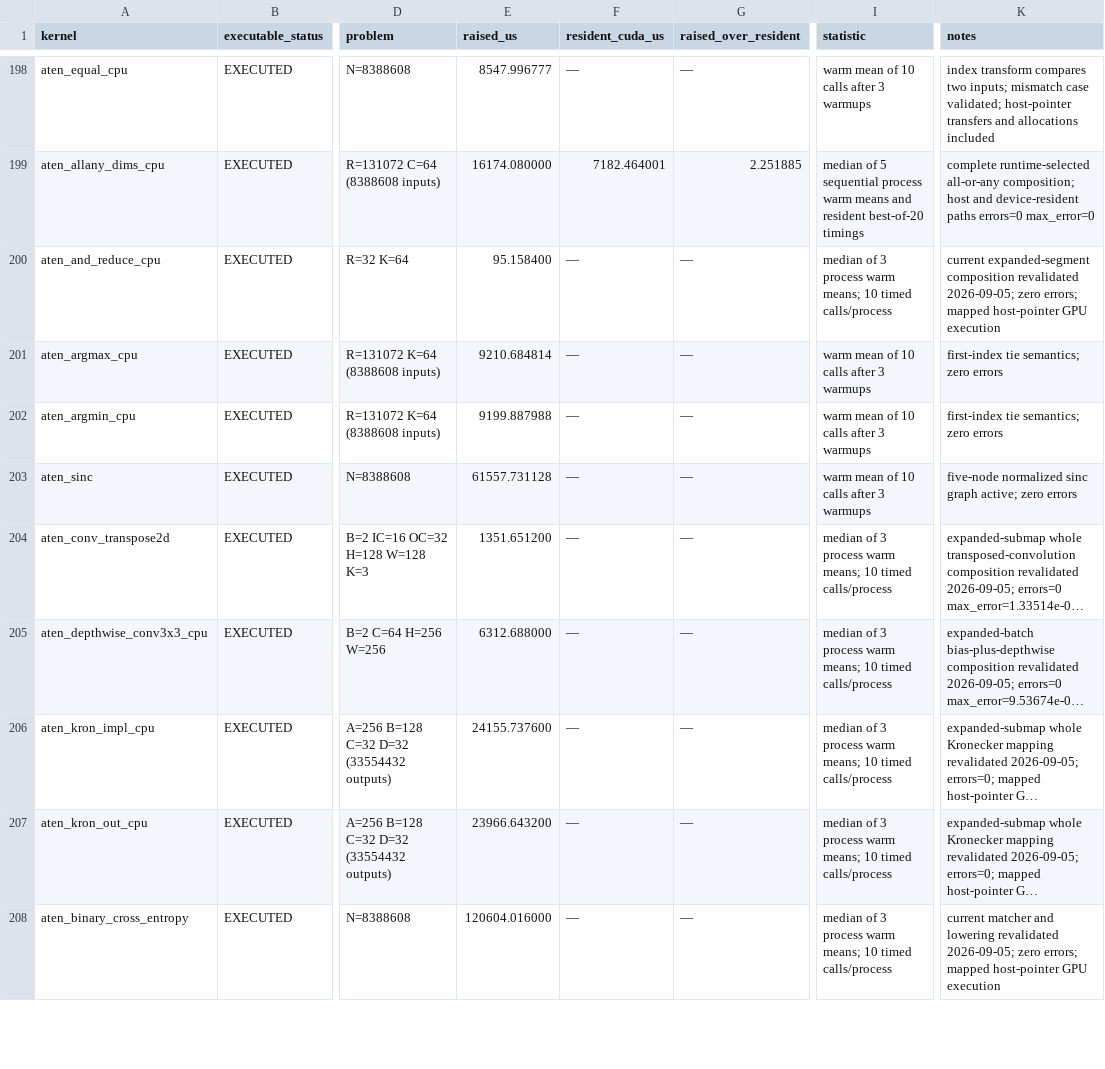
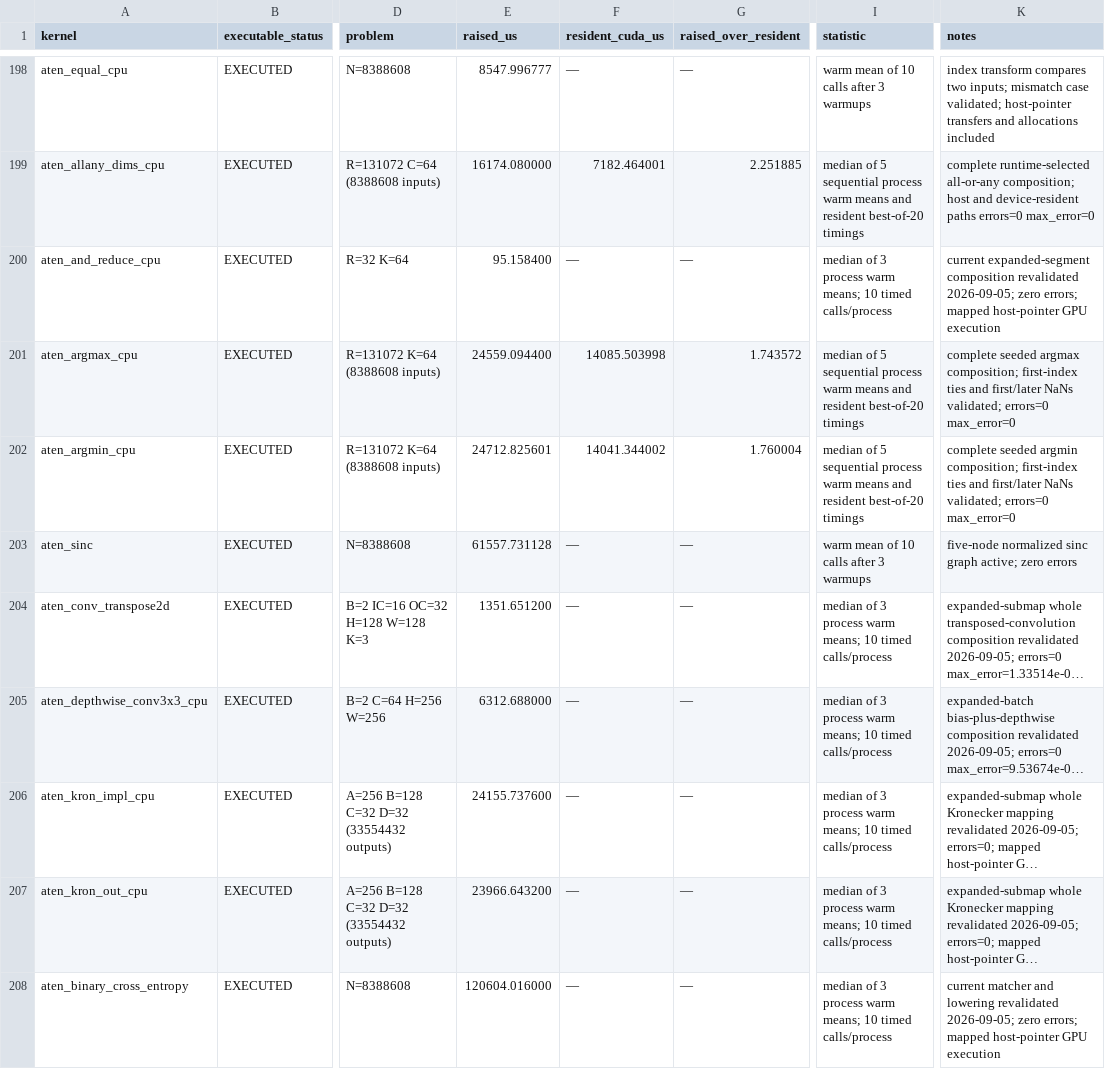
Before and after one commit to arpitj1/Polygeist, a CSV file: issues/aten_c_kernels/silicon_results/large_problem_comparison.csv, drawn as a sheet; only a part is shown, gaps mark what is left out; long unchanged cells end in …; the diff names each change by its address in the sheet, - before the commit and + after, or states it on an @@ line.

```diff
--- a/issues/aten_c_kernels/silicon_results/large_problem_comparison.csv
+++ b/issues/aten_c_kernels/silicon_results/large_problem_comparison.csv
-E201 (raised_us): 9210.684814
+E201 (raised_us): 24559.094400
-F201 (resident_cuda_us): —
+F201 (resident_cuda_us): 14085.503998
-G201 (raised_over_resident): —
+G201 (raised_over_resident): 1.743572
-I201:I202 (statistic): warm mean of 10 calls after 3 warmups
+I201:I202 (statistic): median of 5 sequential process warm means and resident best-of-20 timings
-K201 (notes): first-index tie semantics; zero errors
+K201 (notes): complete seeded argmax composition; first-index ties and first/later NaNs validated; errors=0 max_error=0
-E202 (raised_us): 9199.887988
+E202 (raised_us): 24712.825601
-F202 (resident_cuda_us): —
+F202 (resident_cuda_us): 14041.344002
-G202 (raised_over_resident): —
+G202 (raised_over_resident): 1.760004
-K202 (notes): first-index tie semantics; zero errors
+K202 (notes): complete seeded argmin composition; first-index ties and first/later NaNs validated; errors=0 max_error=0
```
Also changed, not shown: issues/aten_c_kernels/cuda_library_audit.csv, issues/aten_c_kernels/cuda_library_gap_detailed.csv, 22 other files.
